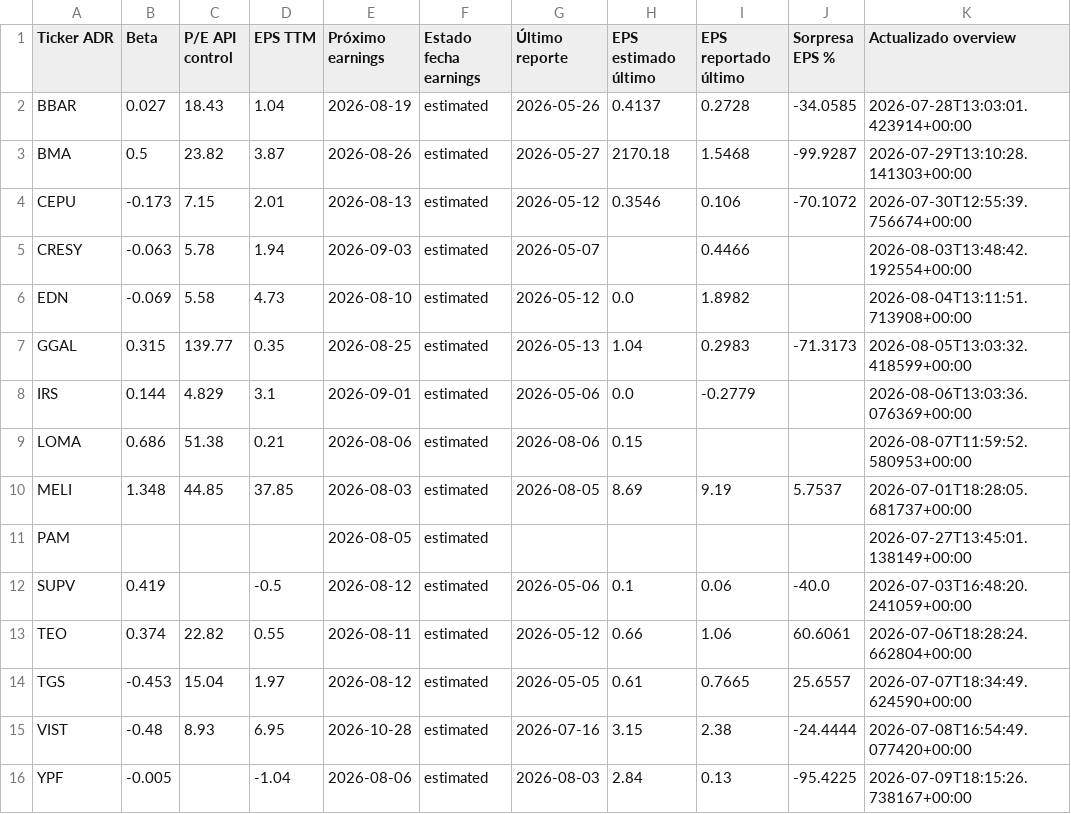
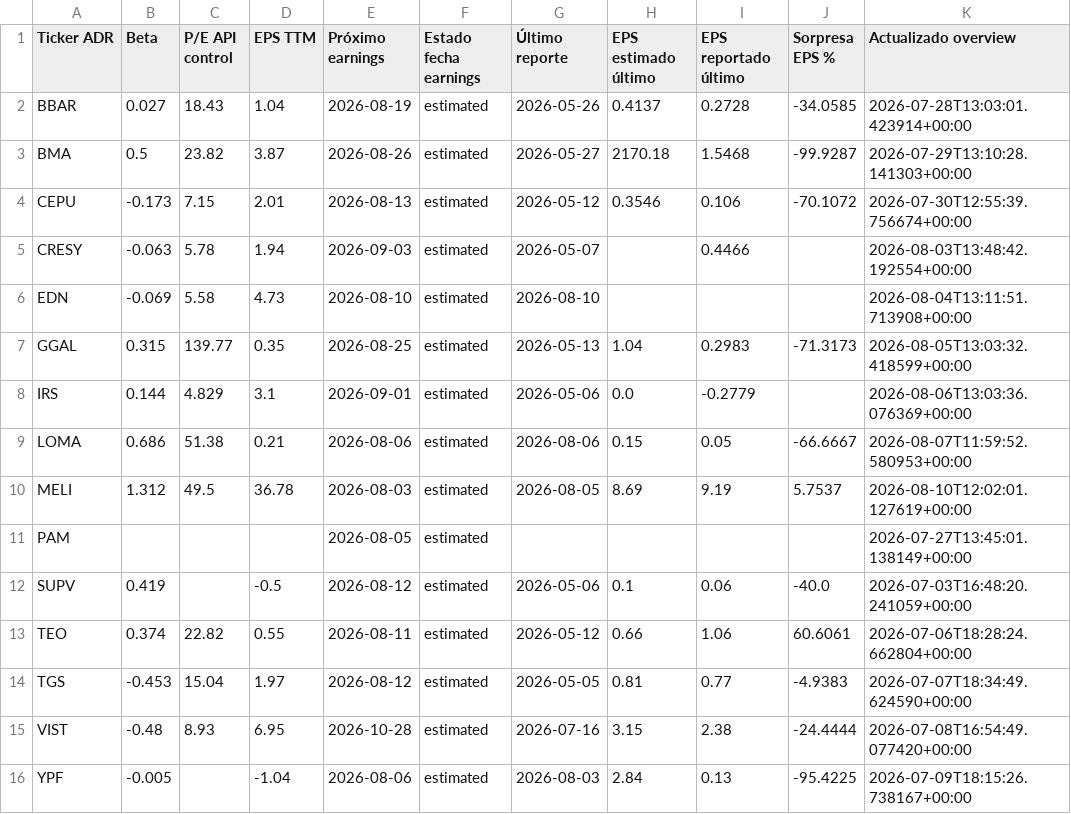
Before and after one commit to bautista-miguel/Tablero-ADR-Argentinos, a CSV file: fundamentals_cache.csv, drawn as a sheet; only a part is shown; the diff names each change by its address in the sheet, - before the commit and + after, or states it on an @@ line.

```diff
--- a/fundamentals_cache.csv
+++ b/fundamentals_cache.csv
-G6 (Último reporte): 2026-05-12
+G6 (Último reporte): 2026-08-10
-H6 (EPS estimado último): 0.0
+H6 (EPS estimado último): (empty)
-I6 (EPS reportado último): 1.8982
+I6 (EPS reportado último): (empty)
-I9 (EPS reportado último): (empty)
+I9 (EPS reportado último): 0.05
-J9 (Sorpresa EPS %): (empty)
+J9 (Sorpresa EPS %): -66.6667
-B10 (Beta): 1.348
+B10 (Beta): 1.312
-C10 (P/E API control): 44.85
+C10 (P/E API control): 49.5
-D10 (EPS TTM): 37.85
+D10 (EPS TTM): 36.78
-K10 (Actualizado overview): 2026-07-01T18:28:05.681737+00:00
+K10 (Actualizado overview): 2026-08-10T12:02:01.127619+00:00
-H14 (EPS estimado último): 0.61
+H14 (EPS estimado último): 0.81
-I14 (EPS reportado último): 0.7665
+I14 (EPS reportado último): 0.77
-J14 (Sorpresa EPS %): 25.6557
+J14 (Sorpresa EPS %): -4.9383
```
Also changed, not shown: 1 other file.
